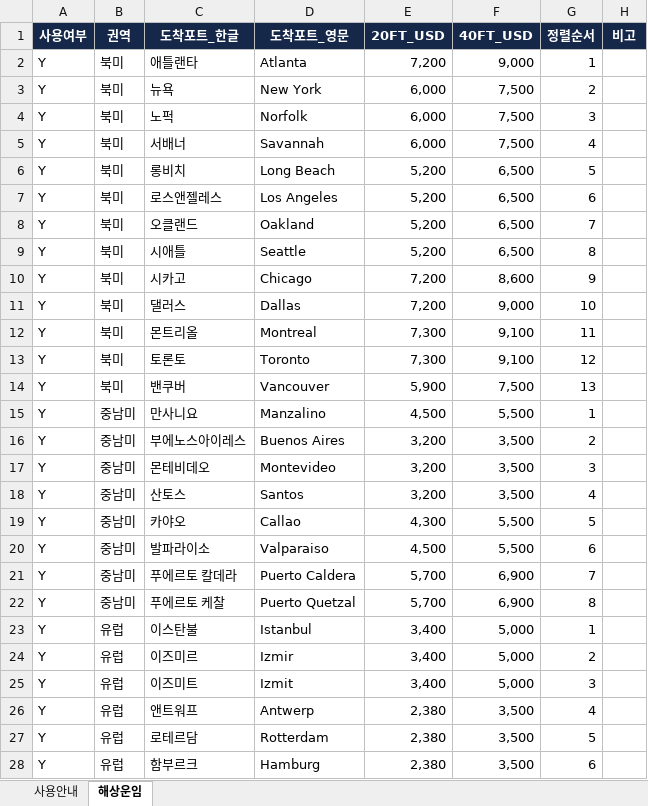
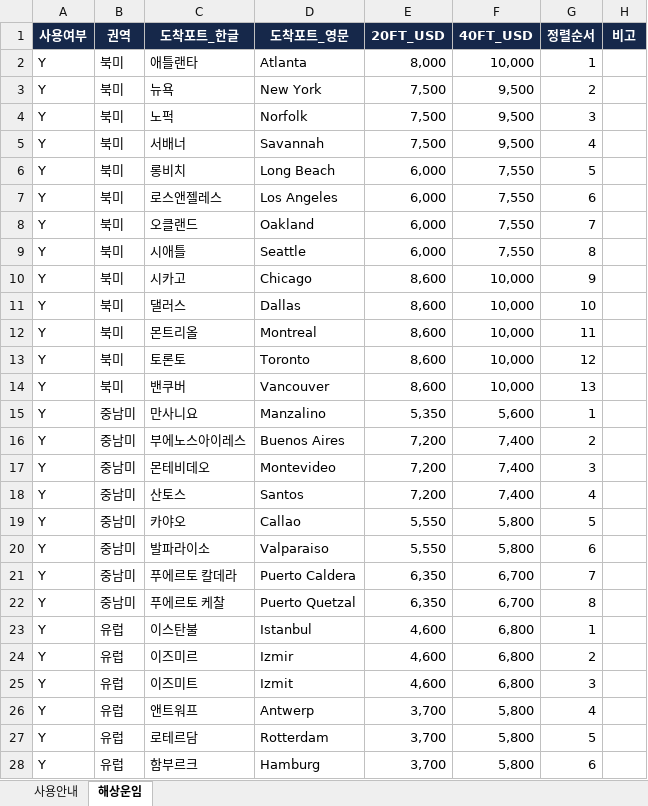
Before and after one commit to KBRIDGE05/KBDGFW, an Excel workbook: data/ocean-freight.xlsx, sheet 해상운임, drawn as a sheet; only a part is shown; values as stored, in another font and other column widths than the file's, no borders; conditional formats and table styles not drawn; the diff covers the shown part only; the diff names each change by its address in the sheet, - before the commit and + after, or states it on an @@ line.

Commit message:
Add files via upload

```diff
--- a/data/ocean-freight.xlsx (sheet 해상운임)
+++ b/data/ocean-freight.xlsx (sheet 해상운임)
-E2 (20FT_USD): 7,200
+E2 (20FT_USD): 8,000
-F2 (40FT_USD): 9,000
+F2 (40FT_USD): 10,000
-E3:E5 (20FT_USD): 6,000
+E3:E5 (20FT_USD): 7,500
-F3:F5 (40FT_USD): 7,500
+F3:F5 (40FT_USD): 9,500
-E6:E9 (20FT_USD): 5,200
+E6:E9 (20FT_USD): 6,000
-F6:F9 (40FT_USD): 6,500
+F6:F9 (40FT_USD): 7,550
-E10:E11 (20FT_USD): 7,200
+E10:E11 (20FT_USD): 8,600
-F10 (40FT_USD): 8,600
+F10 (40FT_USD): 10,000
-F11 (40FT_USD): 9,000
+F11 (40FT_USD): 10,000
-E12:E13 (20FT_USD): 7,300
+E12:E13 (20FT_USD): 8,600
-F12:F13 (40FT_USD): 9,100
+F12:F13 (40FT_USD): 10,000
-E14 (20FT_USD): 5,900
+E14 (20FT_USD): 8,600
-F14 (40FT_USD): 7,500
+F14 (40FT_USD): 10,000
-E15 (20FT_USD): 4,500
+E15 (20FT_USD): 5,350
-F15 (40FT_USD): 5,500
+F15 (40FT_USD): 5,600
-E16:E18 (20FT_USD): 3,200
+E16:E18 (20FT_USD): 7,200
-F16:F18 (40FT_USD): 3,500
+F16:F18 (40FT_USD): 7,400
-E19 (20FT_USD): 4,300
+E19 (20FT_USD): 5,550
-F19:F20 (40FT_USD): 5,500
+F19:F20 (40FT_USD): 5,800
-E20 (20FT_USD): 4,500
+E20 (20FT_USD): 5,550
-E21:E22 (20FT_USD): 5,700
+E21:E22 (20FT_USD): 6,350
-F21:F22 (40FT_USD): 6,900
+F21:F22 (40FT_USD): 6,700
-E23:E25 (20FT_USD): 3,400
+E23:E25 (20FT_USD): 4,600
-F23:F25 (40FT_USD): 5,000
+F23:F25 (40FT_USD): 6,800
-E26:E28 (20FT_USD): 2,380
+E26:E28 (20FT_USD): 3,700
-F26:F28 (40FT_USD): 3,500
+F26:F28 (40FT_USD): 5,800
```
Also changed, not shown: 135 edited cells elsewhere in this sheet.
